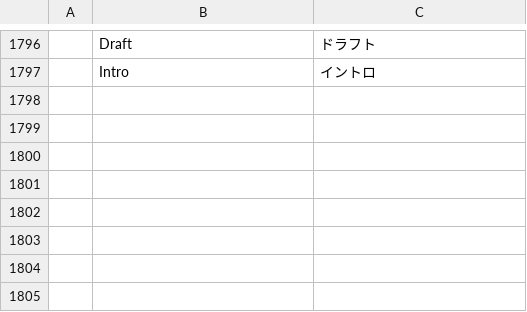
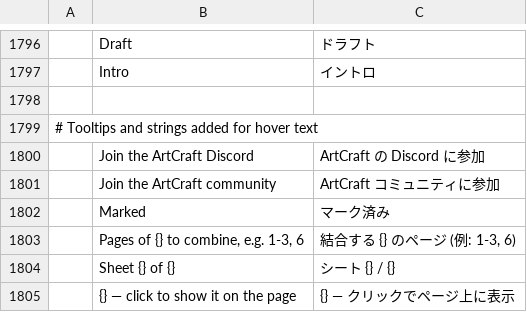
Before and after one commit to kazuhiroU/Craft-App-JapaneseLanguage, a TSV file: apps/printcraft/ja.tsv, drawn as a sheet; only a part is shown, gaps mark what is left out; the diff names each change by its address in the sheet, - before the commit and + after, or states it on an @@ line.

```diff
--- a/apps/printcraft/ja.tsv
+++ b/apps/printcraft/ja.tsv
+row 1798: (empty)
+row 1799: # Tooltips and strings added for hover text
+row 1800:  | Join the ArtCraft Discord | ArtCraft の Discord に参加
+row 1801:  | Join the ArtCraft community | ArtCraft コミュニティに参加
+row 1802:  | Marked | マーク済み
+row 1803:  | Pages of {} to combine, e.g. 1-3, 6 | 結合する {} のページ (例: 1-3, 6)
+row 1804:  | Sheet {} of {} | シート {} / {}
+row 1805:  | {} — click to show it on the page | {} — クリックでページ上に表示
```
Also changed, not shown: apps/designcraft/ja.tsv, apps/effectcraft/ja.tsv, 3 other files.
